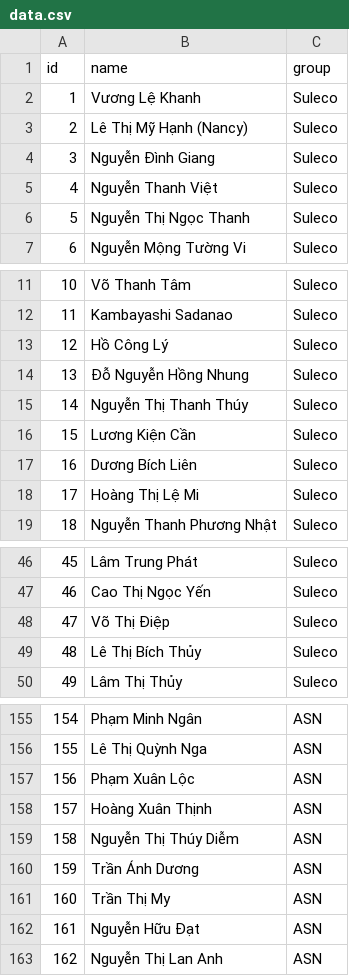
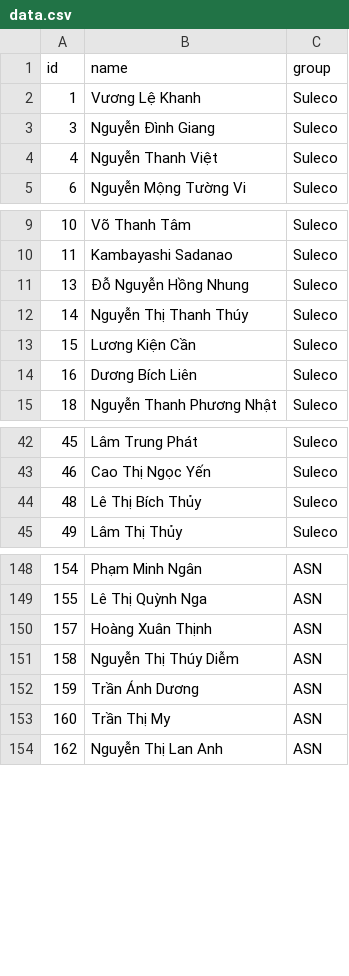
Before and after one commit to phihdn/lucky-draw, a CSV file: data.csv, drawn as a sheet; only a part is shown, gaps mark what is left out; the diff covers the shown part only.

Commit message:
rm 10 prize

```diff
--- a/data.csv
+++ b/data.csv
@@ -2,6 +2,4 @@
 1,Vương Lệ Khanh,Suleco
-2,Lê Thị Mỹ Hạnh (Nancy),Suleco
 3,Nguyễn Đình Giang,Suleco
 4,Nguyễn Thanh Việt,Suleco
-5,Nguyễn Thị Ngọc Thanh,Suleco
 6,Nguyễn Mộng Tường Vi,Suleco
@@ -12,3 +10,2 @@
 11,Kambayashi Sadanao,Suleco
-12,Hồ Công Lý,Suleco
 13,Đỗ Nguyễn Hồng Nhung,Suleco
@@ -17,3 +14,2 @@
 16,Dương Bích Liên,Suleco
-17,Hoàng Thị Lệ Mi,Suleco
 18,Nguyễn Thanh Phương Nhật,Suleco
@@ -47,3 +43,2 @@
 46,Cao Thị Ngọc Yến,Suleco
-47,Võ Thị Điệp,Suleco
 48,Lê Thị Bích Thủy,Suleco
@@ -156,3 +149,2 @@
 155,Lê Thị Quỳnh Nga,ASN
-156,Phạm Xuân Lộc,ASN
 157,Hoàng Xuân Thịnh,ASN
@@ -161,3 +153,2 @@
 160,Trần Thị My,ASN
-161,Nguyễn Hữu Đạt,ASN
 162, Nguyễn Thị Lan Anh,ASN
```
Also changed, not shown: 3 removed rows elsewhere in this file.
